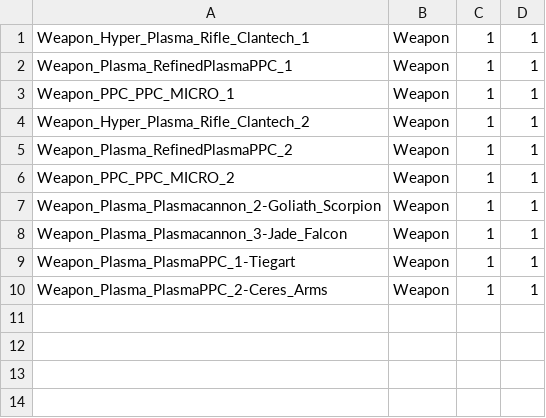
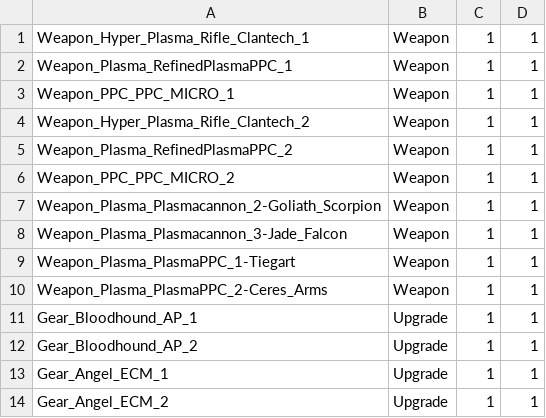
Before and after one commit to Beldantazar/ExpandedArsenalExpanded, a CSV file: ExpandedArsenalStrongerSClans/itemcol/itemCollection_research_EliteA_items.csv, drawn as a sheet.

Commit message:
Added new gear for sensors and added new buff items, added cast and faction changes

```diff
--- a/ExpandedArsenalStrongerSClans/itemcol/itemCollection_research_EliteA_items.csv
+++ b/ExpandedArsenalStrongerSClans/itemcol/itemCollection_research_EliteA_items.csv
@@ -10 +10,5 @@ Weapon_Plasma_PlasmaPPC_1-Tiegart,Weapon,1,1
 Weapon_Plasma_PlasmaPPC_2-Ceres_Arms,Weapon,1,1
+Gear_Bloodhound_AP_1,Upgrade,1,1
+Gear_Bloodhound_AP_2,Upgrade,1,1
+Gear_Angel_ECM_1,Upgrade,1,1
+Gear_Angel_ECM_2,Upgrade,1,1
```
Also changed, not shown: ExpandedArsenalStrongerSClans/itemcol/itemCollection_electronics_EliteA_items.csv, ExpandedArsenalStrongerSClans/itemcol/itemCollection_mining_EliteA_items.csv, 55 other files.
